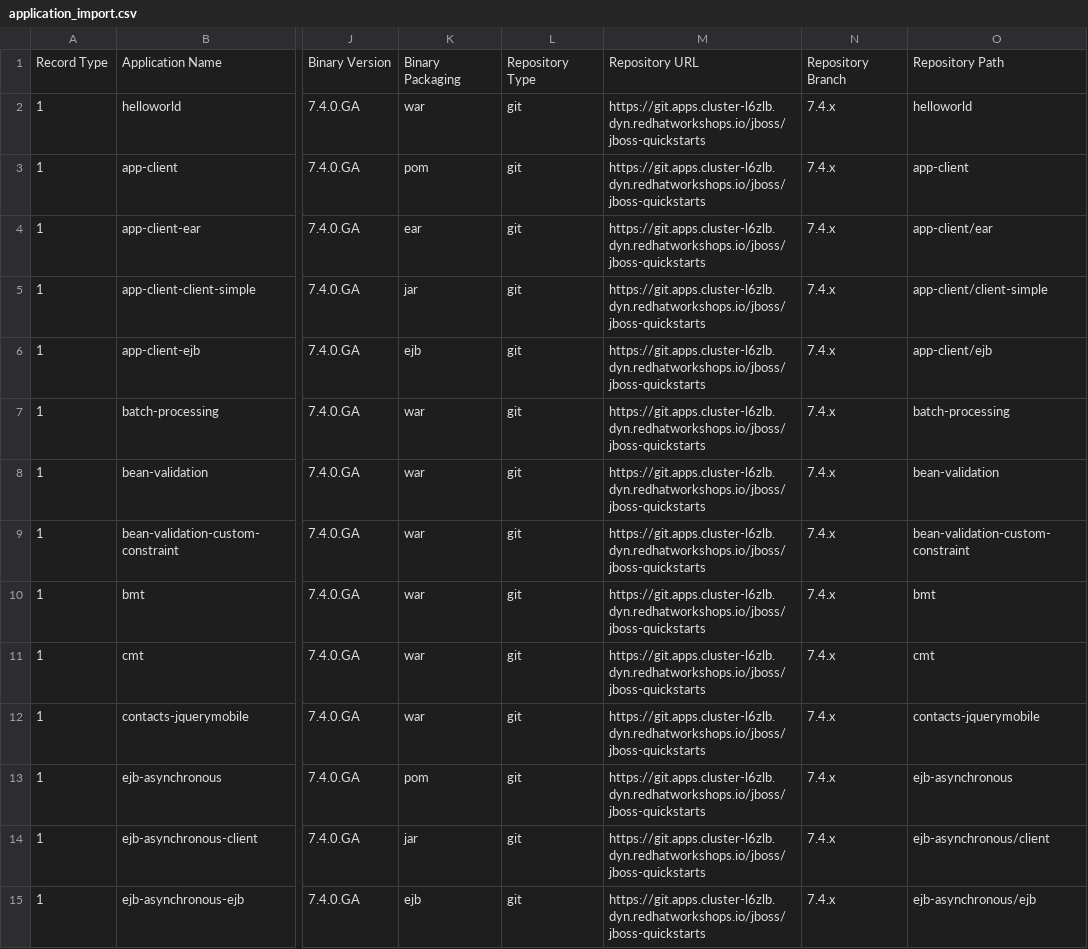
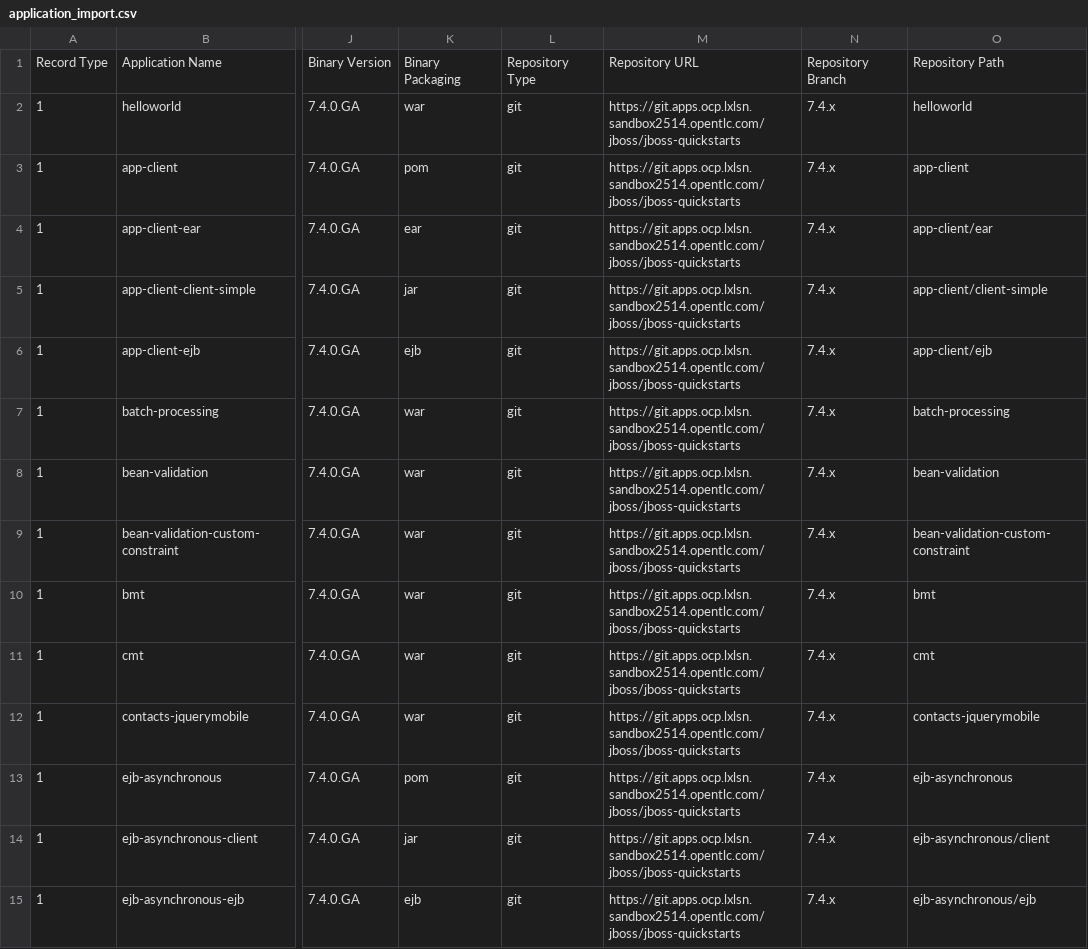
Before and after one commit to jcordes73/mta-use-cases, a CSV file: mta-ui/application_import.csv, drawn as a sheet; only a part is shown, gaps mark what is left out; the diff covers the shown part only; the diff names each change by its address in the sheet, - before the commit and + after, or states it on an @@ line.

Commit message:
Regenerate the application import CSV for the current cluster domain

```diff
--- a/mta-ui/application_import.csv
+++ b/mta-ui/application_import.csv
-M2:M15: https://git.apps.cluster-l6zlb.dyn.redhatworkshops.io/jboss/jboss-quickstarts
+M2:M15: https://git.apps.ocp.lxlsn.sandbox2514.opentlc.com/jboss/jboss-quickstarts
```
Also changed, not shown: 109 edited cells elsewhere in this file.
